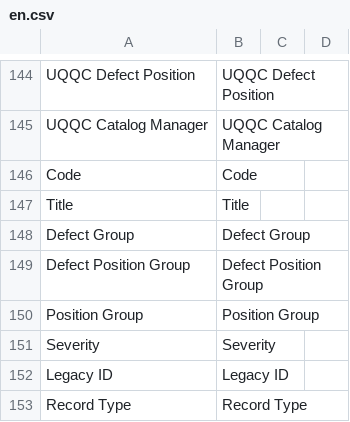
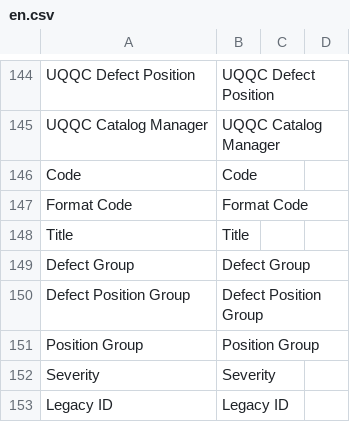
Before and after one commit to uzumaki2204/factory-management-frappe, a CSV file: factory_management/translations/en.csv, drawn as a sheet; only a part is shown, gaps mark what is left out; the shorter side is filled out with more unchanged rows.

```diff
--- a/factory_management/translations/en.csv
+++ b/factory_management/translations/en.csv
@@ -146,2 +146,3 @@ UQQC Catalog Manager,UQQC Catalog Manager
 Code,Code
+Format Code,Format Code
 Title,Title
```
Also changed, not shown: factory_management/translations/vi.csv, 7 other files.
